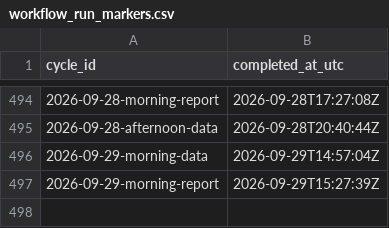
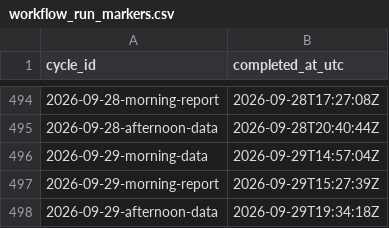
Before and after one commit to DBLQA90/qualar_matosinhos, a CSV file: data/workflow_run_markers.csv, drawn as a sheet; only a part is shown, gaps mark what is left out.

```diff
--- a/data/workflow_run_markers.csv
+++ b/data/workflow_run_markers.csv
@@ -497 +497,2 @@ cycle_id,completed_at_utc
 2026-09-29-morning-report,2026-09-29T15:27:39Z
+2026-09-29-afternoon-data,2026-09-29T19:34:18Z
```
Also changed, not shown: data/ipma_matosinhos_station_observations.csv, data/openmeteo_matosinhos_extraction_status.csv, 21 other files.
